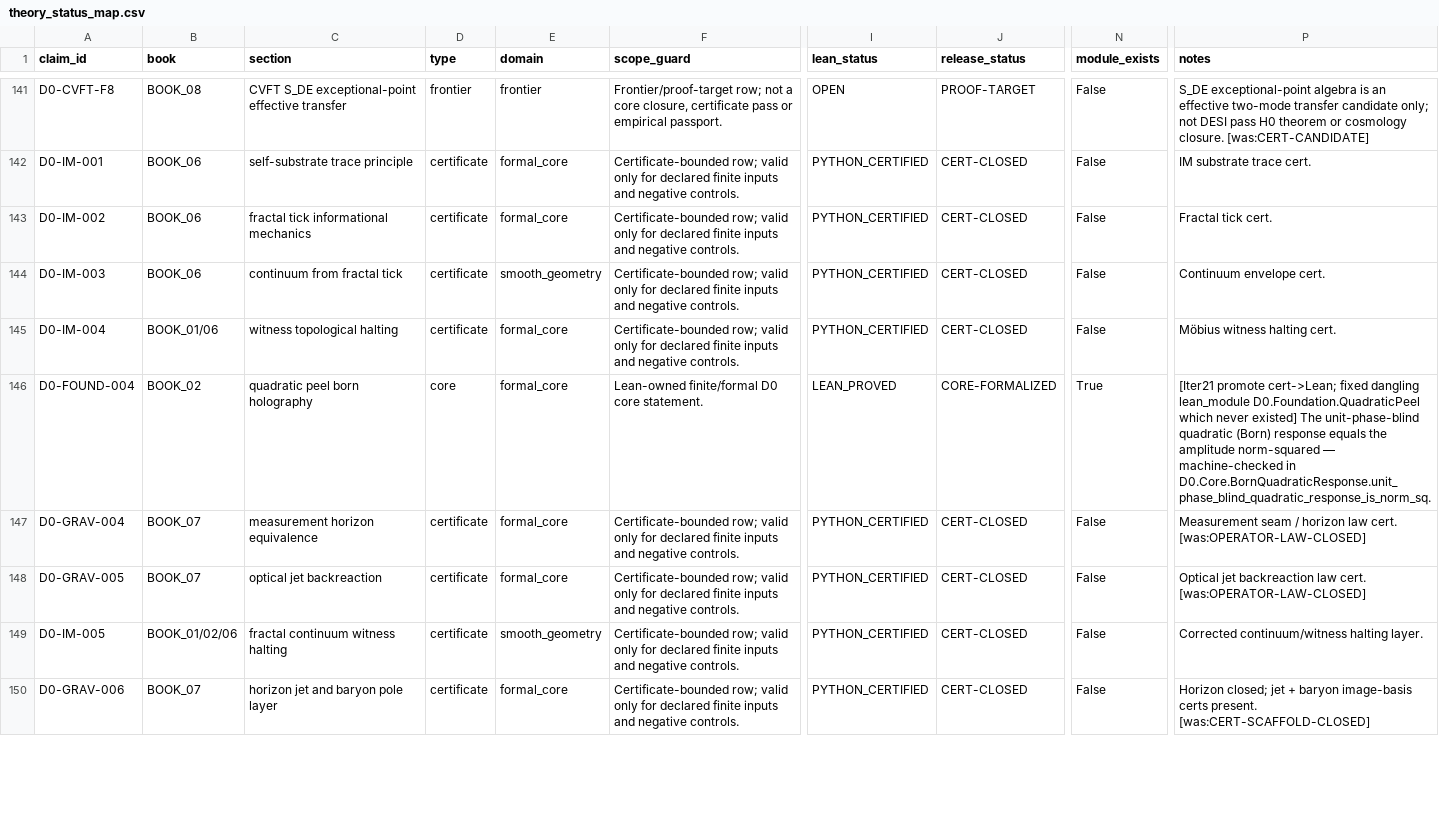
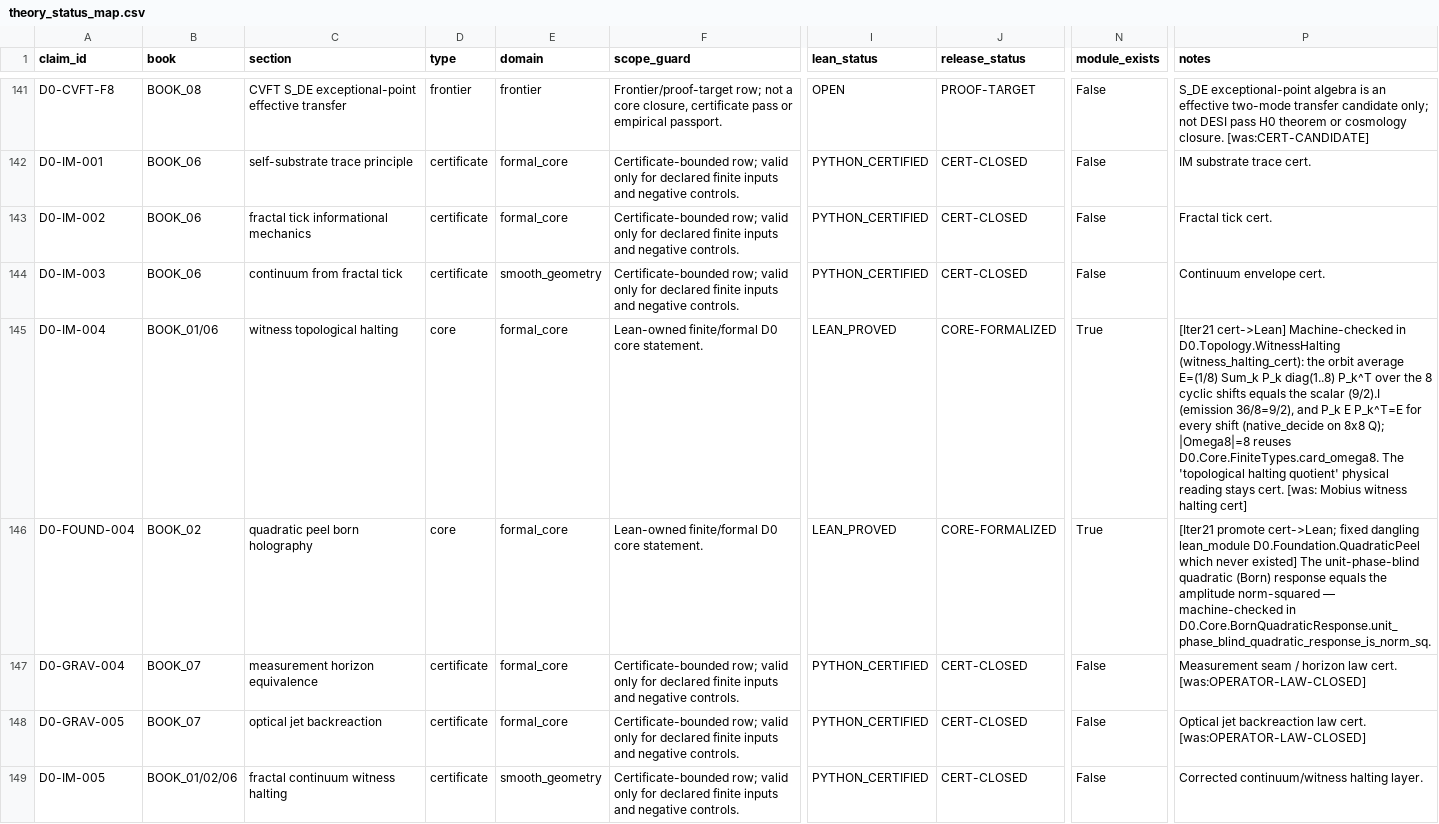
Before and after one commit to gvakhrushev/d0_15, a CSV file: 03_THEORY_MAP/theory_status_map.csv, drawn as a sheet; only a part is shown, gaps mark what is left out; the shorter side is filled out with more unchanged rows; the diff names each change by its address in the sheet, - before the commit and + after, or states it on an @@ line.

```diff
--- a/03_THEORY_MAP/theory_status_map.csv
+++ b/03_THEORY_MAP/theory_status_map.csv
-D145 (type): certificate
+D145 (type): core
-F145 (scope_guard): Certificate-bounded row; valid only for declared finite inputs and negative controls.
+F145 (scope_guard): Lean-owned finite/formal D0 core statement.
-I145 (lean_status): PYTHON_CERTIFIED
+I145 (lean_status): LEAN_PROVED
-J145 (release_status): CERT-CLOSED
+J145 (release_status): CORE-FORMALIZED
-N145 (module_exists): False
+N145 (module_exists): True
-P145 (notes): Möbius witness halting cert.
+P145 (notes): [Iter21 cert->Lean] Machine-checked in D0.Topology.WitnessHalting (witness_halting_cert): the orbit average E=(1/8) Sum_k P_k diag(1..8) P_k^T over the 8 cyclic shifts equals the scalar (9/2).I (emission 36/8=9/2), and P_k E P_k^T=E for every shift (native_decide on 8x8 Q); |Omega8|=8 reuses D0.Core.FiniteTypes.card_omega8. The 'topological halting quotient' physical reading stays cert. [was: Mobius witness halting cert]
```
Also changed, not shown: 09_LEAN_FORMALIZATION/docs/CLAIM_TO_LEAN_MAP.csv, 11 other files.
